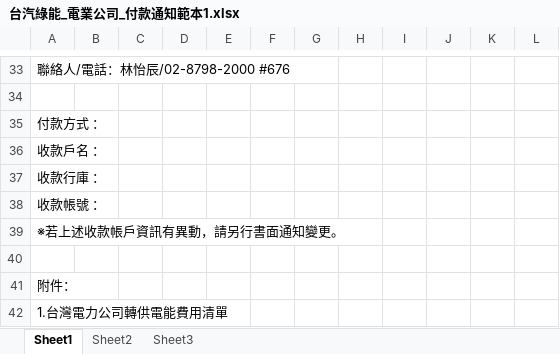
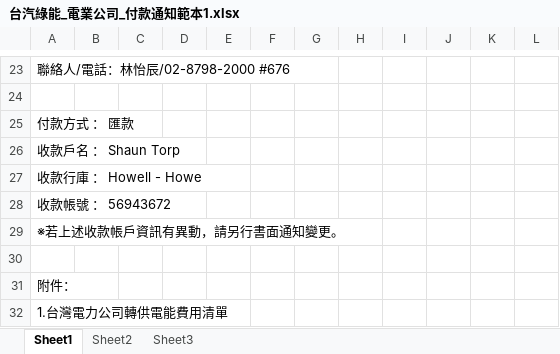
Before and after one commit to Tzutung-0730/ExcelTester, an Excel workbook: ExcelTester/bin/Debug/net8.0-windows/Templates/台汽綠能_電業公司_付款通知範本1.xlsx, sheet Sheet1, drawn as a sheet; only a part is shown, gaps mark what is left out; values as stored, in another font and other column widths than the file's, no borders; charts and pictures not drawn; addresses are those after the commit; the diff covers the shown part only; the diff names each change by its address in the sheet, - before the commit and + after, or states it on an @@ line.

```diff
--- a/ExcelTester/bin/Debug/net8.0-windows/Templates/台汽綠能_電業公司_付款通知範本1.xlsx (sheet Sheet1)
+++ b/ExcelTester/bin/Debug/net8.0-windows/Templates/台汽綠能_電業公司_付款通知範本1.xlsx (sheet Sheet1)
-A25: 付款方式 ：
+A25: 付款方式 ： 匯款
-A26: 收款戶名 ：
+A26: 收款戶名 ： Shaun Torp
-A27: 收款行庫 ：
+A27: 收款行庫 ： Howell - Howe
-A28: 收款帳號 ：
+A28: 收款帳號 ： 56943672
```
Also changed, not shown: 5 added rows, 15 removed rows, 8 edited cells and merged cells elsewhere in this sheet, charts or pictures, 28 other files.
